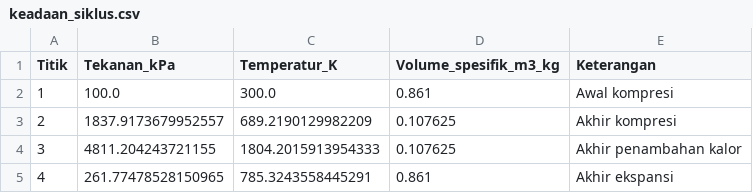
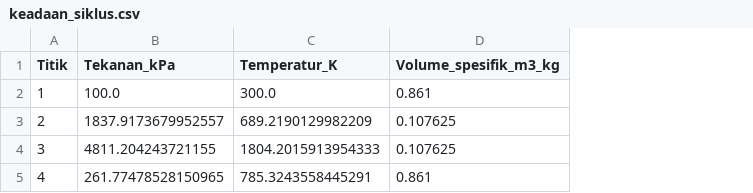
Before and after one commit to noejel123-byte/metode-numerik-tim-8, a CSV file: data/keadaan_siklus.csv, drawn as a sheet; the diff names each change by its address in the sheet, - before the commit and + after, or states it on an @@ line.

Commit message:
Add files via upload

```diff
--- a/data/keadaan_siklus.csv
+++ b/data/keadaan_siklus.csv
-column E (Keterangan), rows 2-5: Awal kompresi | Akhir kompresi | Akhir penambahan kalor | Akhir ekspansi
```
